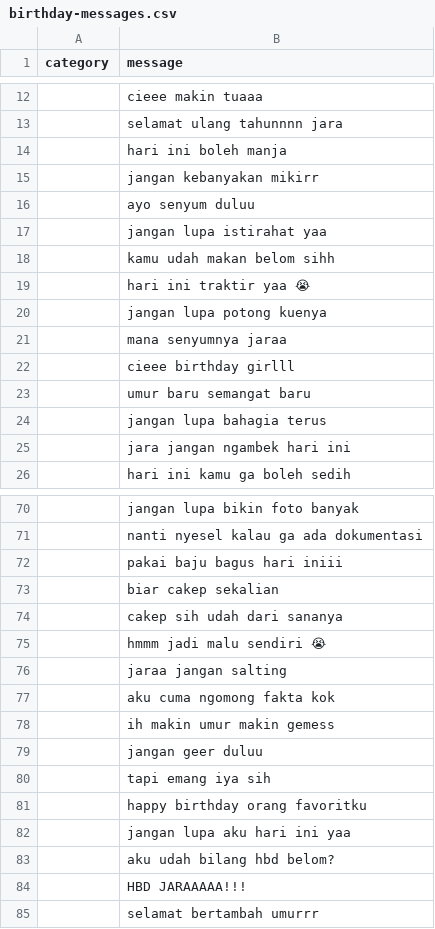
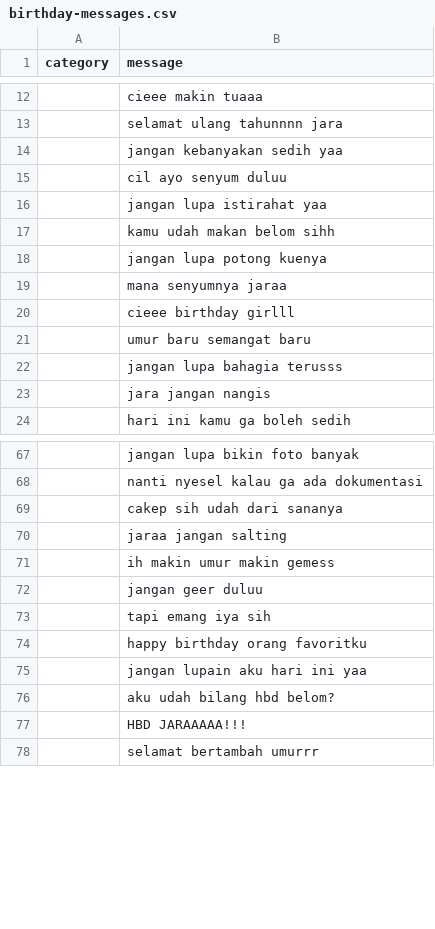
Before and after one commit to bbmoralezz/birthday, a CSV file: 2026/assets/messages/birthday-messages.csv, drawn as a sheet; only a part is shown, gaps mark what is left out; the diff covers the shown part only.

Commit message:
Update birthday-messages.csv

```diff
--- a/2026/assets/messages/birthday-messages.csv
+++ b/2026/assets/messages/birthday-messages.csv
@@ -13,8 +13,6 @@ category,message
 ,selamat ulang tahunnnn jara
-,hari ini boleh manja
-,jangan kebanyakan mikirr
-,ayo senyum duluu
+,jangan kebanyakan sedih yaa
+,cil ayo senyum duluu
 ,jangan lupa istirahat yaa
 ,kamu udah makan belom sihh
-,hari ini traktir yaa 😭
 ,jangan lupa potong kuenya
@@ -23,4 +21,4 @@ category,message
 ,umur baru semangat baru
-,jangan lupa bahagia terus
-,jara jangan ngambek hari ini
+,jangan lupa bahagia terusss
+,jara jangan nangis
 ,hari ini kamu ga boleh sedih
@@ -71,8 +68,4 @@ category,message
 ,nanti nyesel kalau ga ada dokumentasi
-,pakai baju bagus hari iniii
-,biar cakep sekalian
 ,cakep sih udah dari sananya
-,hmmm jadi malu sendiri 😭
 ,jaraa jangan salting
-,aku cuma ngomong fakta kok
 ,ih makin umur makin gemess
@@ -81,3 +74,3 @@ category,message
 ,happy birthday orang favoritku
-,jangan lupa aku hari ini yaa
+,jangan lupain aku hari ini yaa
 ,aku udah bilang hbd belom?
```
Also changed, not shown: 2 removed rows and 4 edited cells elsewhere in this file.
